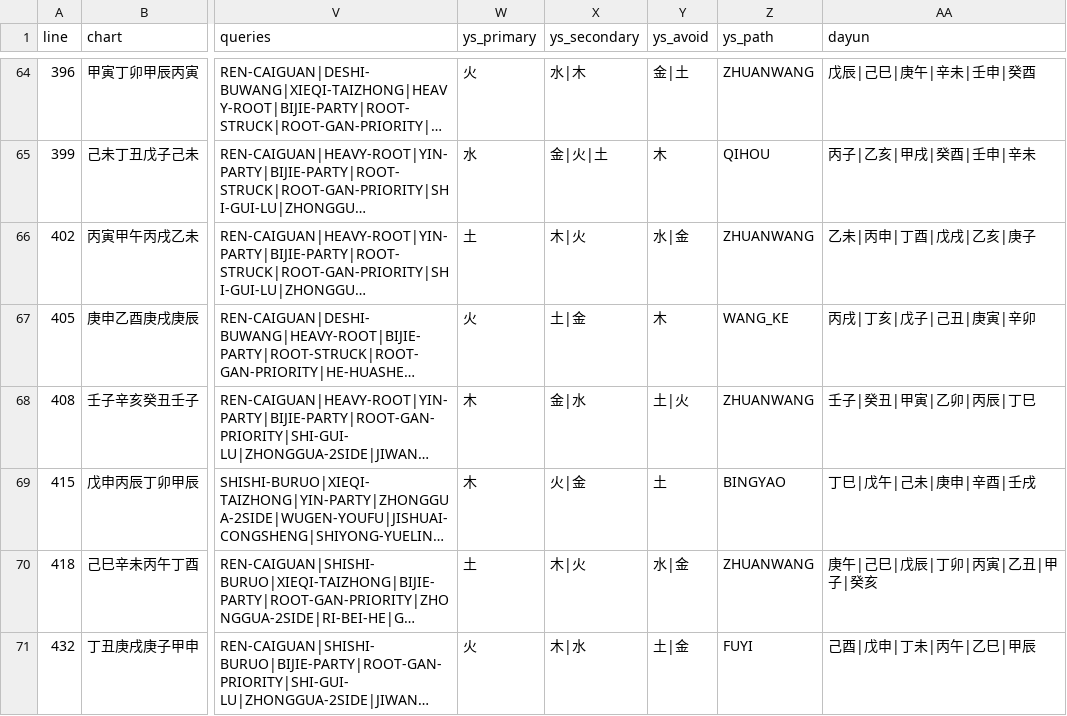
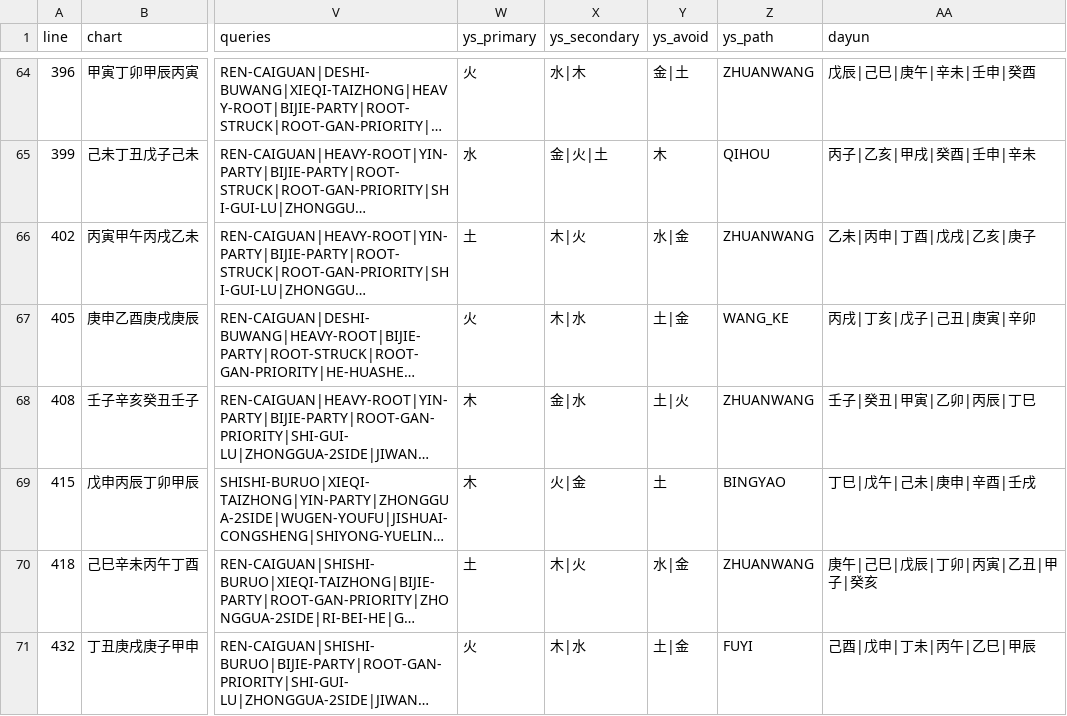
Before and after one commit to ZQMMING/wisdom, a CSV file: scripts/dts_513_output.csv, drawn as a sheet; only a part is shown, gaps mark what is left out; long unchanged cells end in …; the diff covers the shown part only; the diff names each change by its address in the sheet, - before the commit and + after, or states it on an @@ line.

```diff
--- a/scripts/dts_513_output.csv
+++ b/scripts/dts_513_output.csv
-X67 (ys_secondary): 土|金
+X67 (ys_secondary): 木|水
-Y67 (ys_avoid): 木
+Y67 (ys_avoid): 土|金
```
Also changed, not shown: 117 edited cells elsewhere in this file, 3 other files.
